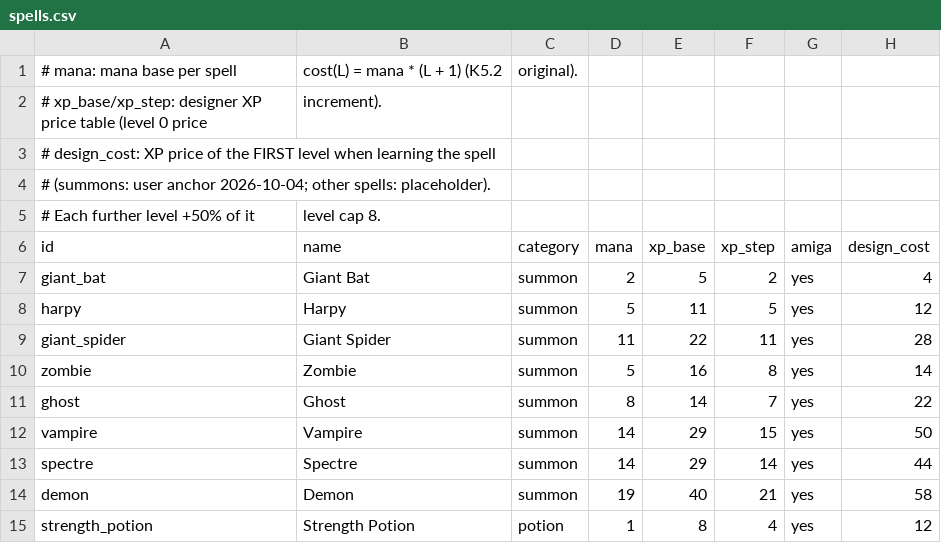
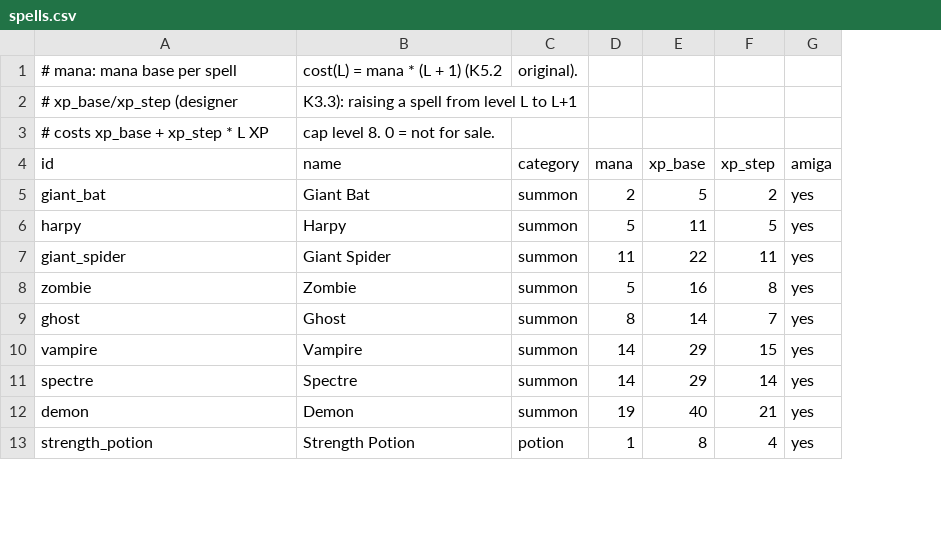
Before and after one commit to cadextcp/lords-of-chaos-agon, a CSV file: data/spells.csv, drawn as a sheet; only a part is shown; removed rows and columns are numbered as before the commit, all else as after; the diff names each change by its address in the sheet, - before the commit and + after, or states it on an @@ line.

```diff
--- a/data/spells.csv
+++ b/data/spells.csv
-column H (design_cost), rows 7-15: 4 | 12 | 28 | 14 | 22 | 50 | 44 | 58 | 12
-row 2: # xp_base/xp_step: designer XP price table (level 0 price | increment).
-row 3: # design_cost: XP price of the FIRST level when learning the spell
-row 4: # (summons: user anchor 2026-10-04; other spells: placeholder).
-row 5: # Each further level +50% of it | level cap 8.
+row 2: # xp_base/xp_step (designer | K3.3): raising a spell from level L to L+1
+row 3: # costs xp_base + xp_step * L XP | cap level 8. 0 = not for sale.
```
Also changed, not shown: 11 other files.
